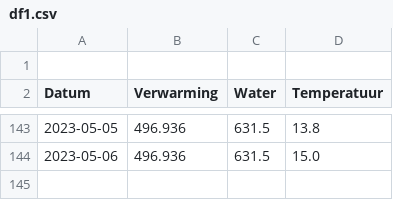
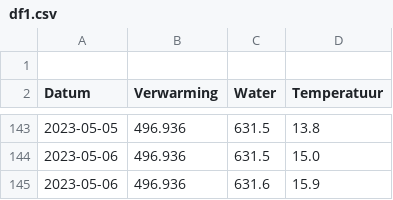
Before and after one commit to joey-van-alphen2/dashboard, a CSV file: df1.csv, drawn as a sheet; only a part is shown, gaps mark what is left out.

Commit message:
Update df1.csv

```diff
--- a/df1.csv
+++ b/df1.csv
@@ -144 +144,2 @@ Datum,Verwarming,Water,Temperatuur
 2023-05-06,496.936,631.5,15.0
+2023-05-06,496.936,631.6,15.9
```
